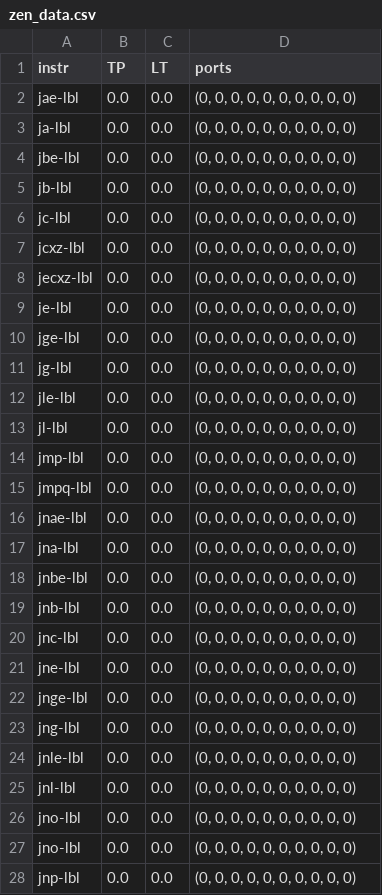
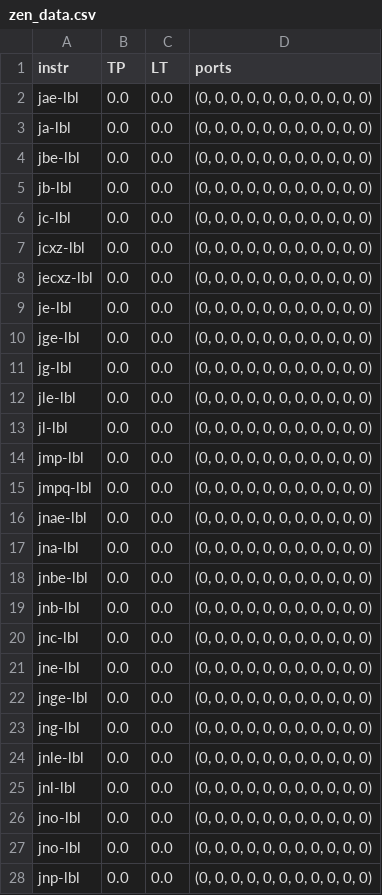
Before and after one commit to RRZE-HPC/OSACA, a CSV file: osaca/data/zen_data.csv, drawn as a sheet; only a part is shown; the diff covers the shown part only.

Commit message:
added DV port feature for SKL and ZEN and changed OSACA version to 0.2

```diff
--- a/osaca/data/zen_data.csv
+++ b/osaca/data/zen_data.csv
@@ -1,28 +1,28 @@
 instr,TP,LT,ports
-jae-lbl,0.0,0.0,"(0, 0, 0, 0, 0, 0, 0, 0, 0, 0)"
-ja-lbl,0.0,0.0,"(0, 0, 0, 0, 0, 0, 0, 0, 0, 0)"
-jbe-lbl,0.0,0.0,"(0, 0, 0, 0, 0, 0, 0, 0, 0, 0)"
-jb-lbl,0.0,0.0,"(0, 0, 0, 0, 0, 0, 0, 0, 0, 0)"
-jc-lbl,0.0,0.0,"(0, 0, 0, 0, 0, 0, 0, 0, 0, 0)"
-jcxz-lbl,0.0,0.0,"(0, 0, 0, 0, 0, 0, 0, 0, 0, 0)"
-jecxz-lbl,0.0,0.0,"(0, 0, 0, 0, 0, 0, 0, 0, 0, 0)"
-je-lbl,0.0,0.0,"(0, 0, 0, 0, 0, 0, 0, 0, 0, 0)"
-jge-lbl,0.0,0.0,"(0, 0, 0, 0, 0, 0, 0, 0, 0, 0)"
-jg-lbl,0.0,0.0,"(0, 0, 0, 0, 0, 0, 0, 0, 0, 0)"
-jle-lbl,0.0,0.0,"(0, 0, 0, 0, 0, 0, 0, 0, 0, 0)"
-jl-lbl,0.0,0.0,"(0, 0, 0, 0, 0, 0, 0, 0, 0, 0)"
-jmp-lbl,0.0,0.0,"(0, 0, 0, 0, 0, 0, 0, 0, 0, 0)"
-jmpq-lbl,0.0,0.0,"(0, 0, 0, 0, 0, 0, 0, 0, 0, 0)"
-jnae-lbl,0.0,0.0,"(0, 0, 0, 0, 0, 0, 0, 0, 0, 0)"
-jna-lbl,0.0,0.0,"(0, 0, 0, 0, 0, 0, 0, 0, 0, 0)"
-jnbe-lbl,0.0,0.0,"(0, 0, 0, 0, 0, 0, 0, 0, 0, 0)"
-jnb-lbl,0.0,0.0,"(0, 0, 0, 0, 0, 0, 0, 0, 0, 0)"
-jnc-lbl,0.0,0.0,"(0, 0, 0, 0, 0, 0, 0, 0, 0, 0)"
-jne-lbl,0.0,0.0,"(0, 0, 0, 0, 0, 0, 0, 0, 0, 0)"
-jnge-lbl,0.0,0.0,"(0, 0, 0, 0, 0, 0, 0, 0, 0, 0)"
-jng-lbl,0.0,0.0,"(0, 0, 0, 0, 0, 0, 0, 0, 0, 0)"
-jnle-lbl,0.0,0.0,"(0, 0, 0, 0, 0, 0, 0, 0, 0, 0)"
-jnl-lbl,0.0,0.0,"(0, 0, 0, 0, 0, 0, 0, 0, 0, 0)"
-jno-lbl,0.0,0.0,"(0, 0, 0, 0, 0, 0, 0, 0, 0, 0)"
-jno-lbl,0.0,0.0,"(0, 0, 0, 0, 0, 0, 0, 0, 0, 0)"
-jnp-lbl,0.0,0.0,"(0, 0, 0, 0, 0, 0, 0, 0, 0, 0)"
+jae-lbl,0.0,0.0,"(0, 0, 0, 0, 0, 0, 0, 0, 0, 0, 0)"
+ja-lbl,0.0,0.0,"(0, 0, 0, 0, 0, 0, 0, 0, 0, 0, 0)"
+jbe-lbl,0.0,0.0,"(0, 0, 0, 0, 0, 0, 0, 0, 0, 0, 0)"
+jb-lbl,0.0,0.0,"(0, 0, 0, 0, 0, 0, 0, 0, 0, 0, 0)"
+jc-lbl,0.0,0.0,"(0, 0, 0, 0, 0, 0, 0, 0, 0, 0, 0)"
+jcxz-lbl,0.0,0.0,"(0, 0, 0, 0, 0, 0, 0, 0, 0, 0, 0)"
+jecxz-lbl,0.0,0.0,"(0, 0, 0, 0, 0, 0, 0, 0, 0, 0, 0)"
+je-lbl,0.0,0.0,"(0, 0, 0, 0, 0, 0, 0, 0, 0, 0, 0)"
+jge-lbl,0.0,0.0,"(0, 0, 0, 0, 0, 0, 0, 0, 0, 0, 0)"
+jg-lbl,0.0,0.0,"(0, 0, 0, 0, 0, 0, 0, 0, 0, 0, 0)"
+jle-lbl,0.0,0.0,"(0, 0, 0, 0, 0, 0, 0, 0, 0, 0, 0)"
+jl-lbl,0.0,0.0,"(0, 0, 0, 0, 0, 0, 0, 0, 0, 0, 0)"
+jmp-lbl,0.0,0.0,"(0, 0, 0, 0, 0, 0, 0, 0, 0, 0, 0)"
+jmpq-lbl,0.0,0.0,"(0, 0, 0, 0, 0, 0, 0, 0, 0, 0, 0)"
+jnae-lbl,0.0,0.0,"(0, 0, 0, 0, 0, 0, 0, 0, 0, 0, 0)"
+jna-lbl,0.0,0.0,"(0, 0, 0, 0, 0, 0, 0, 0, 0, 0, 0)"
+jnbe-lbl,0.0,0.0,"(0, 0, 0, 0, 0, 0, 0, 0, 0, 0, 0)"
+jnb-lbl,0.0,0.0,"(0, 0, 0, 0, 0, 0, 0, 0, 0, 0, 0)"
+jnc-lbl,0.0,0.0,"(0, 0, 0, 0, 0, 0, 0, 0, 0, 0, 0)"
+jne-lbl,0.0,0.0,"(0, 0, 0, 0, 0, 0, 0, 0, 0, 0, 0)"
+jnge-lbl,0.0,0.0,"(0, 0, 0, 0, 0, 0, 0, 0, 0, 0, 0)"
+jng-lbl,0.0,0.0,"(0, 0, 0, 0, 0, 0, 0, 0, 0, 0, 0)"
+jnle-lbl,0.0,0.0,"(0, 0, 0, 0, 0, 0, 0, 0, 0, 0, 0)"
+jnl-lbl,0.0,0.0,"(0, 0, 0, 0, 0, 0, 0, 0, 0, 0, 0)"
+jno-lbl,0.0,0.0,"(0, 0, 0, 0, 0, 0, 0, 0, 0, 0, 0)"
+jno-lbl,0.0,0.0,"(0, 0, 0, 0, 0, 0, 0, 0, 0, 0, 0)"
+jnp-lbl,0.0,0.0,"(0, 0, 0, 0, 0, 0, 0, 0, 0, 0, 0)"
```
Also changed, not shown: 2 added rows, 2 removed rows and 91 edited cells elsewhere in this file, osaca/data/skl_data.csv, 2 other files.
